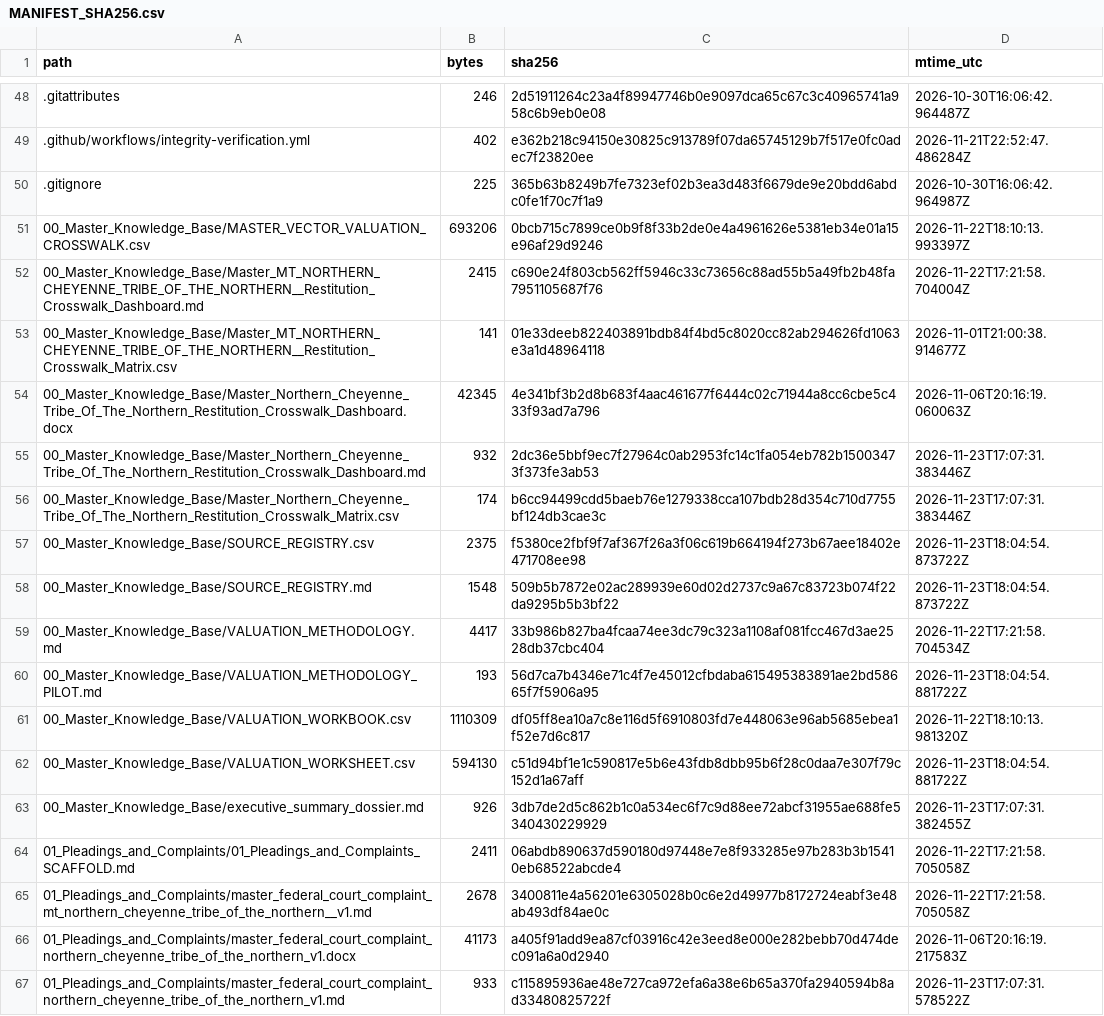
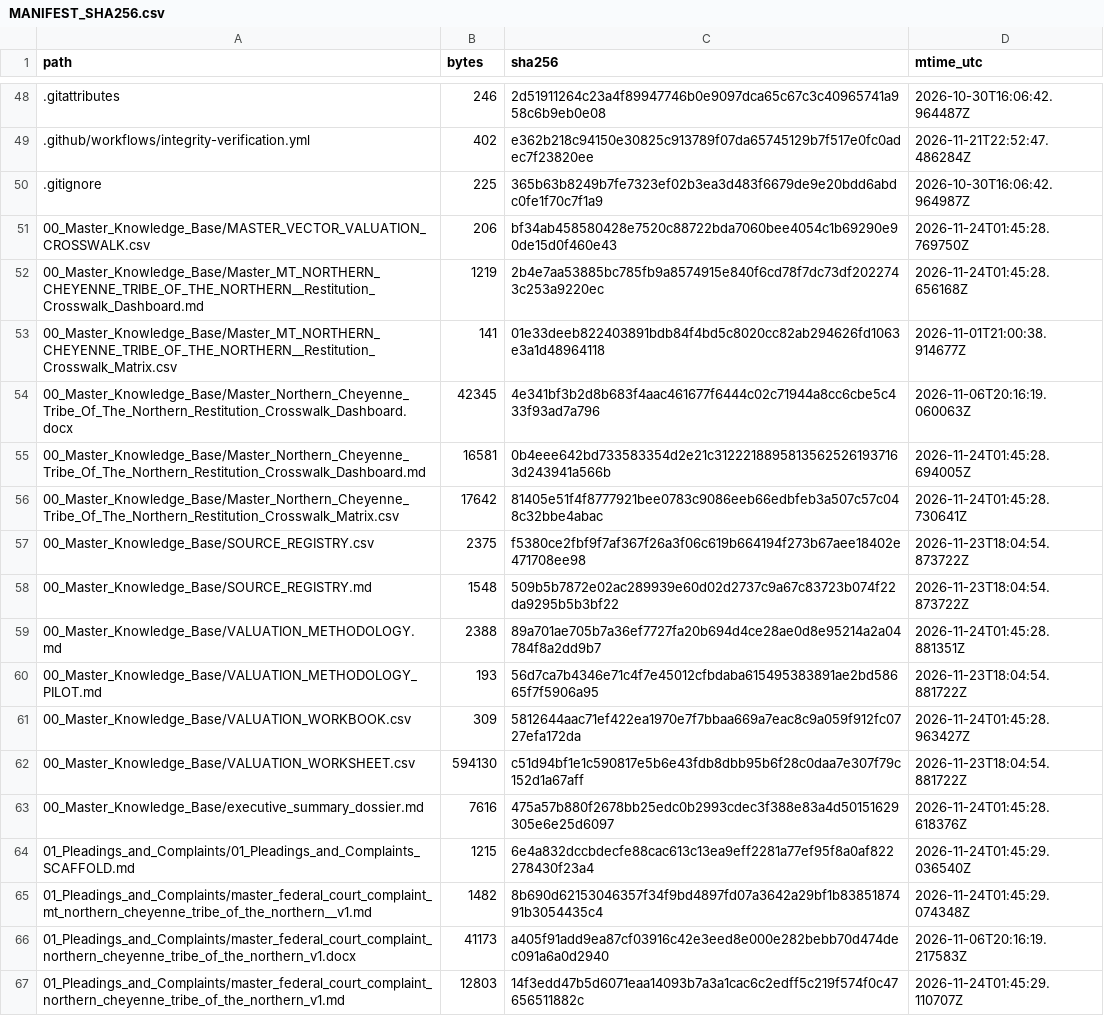
Before and after one commit to GlobalRestitutionAlliance/turtle-island-us-mt-northern-cheyenne-tribe-of-the-northern--master-litigation, a CSV file: 99_Archives_and_Manifests/MANIFEST_SHA256.csv, drawn as a sheet; only a part is shown, gaps mark what is left out; the diff covers the shown part only.

```diff
--- a/99_Archives_and_Manifests/MANIFEST_SHA256.csv
+++ b/99_Archives_and_Manifests/MANIFEST_SHA256.csv
@@ -50,18 +50,18 @@ path,bytes,sha256,mtime_utc
 .gitignore,225,365b63b8249b7fe7323ef02b3ea3d483f6679de9e20bdd6abdc0fe1f70c7f1a9,2026-10-30T16:06:42.964987Z
-00_Master_Knowledge_Base/MASTER_VECTOR_VALUATION_CROSSWALK.csv,693206,0bcb715c7899ce0b9f8f33b2de0e4a4961626e5381eb34e01a15e96af29d9246,2026-11-22T18:10:13.993397Z
-00_Master_Knowledge_Base/Master_MT_NORTHERN_CHEYENNE_TRIBE_OF_THE_NORTHERN__Restitution_Crosswalk_Dashboard.md,2415,c690e24f803cb562ff5946c33c73656c88ad55b5a49fb2b48fa7951105687f76,2026-11-22T17:21:58.704004Z
+00_Master_Knowledge_Base/MASTER_VECTOR_VALUATION_CROSSWALK.csv,206,bf34ab458580428e7520c88722bda7060bee4054c1b69290e90de15d0f460e43,2026-11-24T01:45:28.769750Z
+00_Master_Knowledge_Base/Master_MT_NORTHERN_CHEYENNE_TRIBE_OF_THE_NORTHERN__Restitution_Crosswalk_Dashboard.md,1219,2b4e7aa53885bc785fb9a8574915e840f6cd78f7dc73df2022743c253a9220ec,2026-11-24T01:45:28.656168Z
 00_Master_Knowledge_Base/Master_MT_NORTHERN_CHEYENNE_TRIBE_OF_THE_NORTHERN__Restitution_Crosswalk_Matrix.csv,141,01e33deeb822403891bdb84f4bd5c8020cc82ab294626fd1063e3a1d48964118,2026-11-01T21:00:38.914677Z
 00_Master_Knowledge_Base/Master_Northern_Cheyenne_Tribe_Of_The_Northern_Restitution_Crosswalk_Dashboard.docx,42345,4e341bf3b2d8b683f4aac461677f6444c02c71944a8cc6cbe5c433f93ad7a796,2026-11-06T20:16:19.060063Z
-00_Master_Knowledge_Base/Master_Northern_Cheyenne_Tribe_Of_The_Northern_Restitution_Crosswalk_Dashboard.md,932,2dc36e5bbf9ec7f27964c0ab2953fc14c1fa054eb782b15003473f373fe3ab53,2026-11-23T17:07:31.383446Z
-00_Master_Knowledge_Base/Master_Northern_Cheyenne_Tribe_Of_The_Northern_Restitution_Crosswalk_Matrix.csv,174,b6cc94499cdd5baeb76e1279338cca107bdb28d354c710d7755bf124db3cae3c,2026-11-23T17:07:31.383446Z
+00_Master_Knowledge_Base/Master_Northern_Cheyenne_Tribe_Of_The_Northern_Restitution_Crosswalk_Dashboard.md,16581,0b4eee642bd733583354d2e21c31222188958135625261937163d243941a566b,2026-11-24T01:45:28.694005Z
+00_Master_Knowledge_Base/Master_Northern_Cheyenne_Tribe_Of_The_Northern_Restitution_Crosswalk_Matrix.csv,17642,81405e51f4f8777921bee0783c9086eeb66edbfeb3a507c57c048c32bbe4abac,2026-11-24T01:45:28.730641Z
 00_Master_Knowledge_Base/SOURCE_REGISTRY.csv,2375,f5380ce2fbf9f7af367f26a3f06c619b664194f273b67aee18402e471708ee98,2026-11-23T18:04:54.873722Z
 00_Master_Knowledge_Base/SOURCE_REGISTRY.md,1548,509b5b7872e02ac289939e60d02d2737c9a67c83723b074f22da9295b5b3bf22,2026-11-23T18:04:54.873722Z
-00_Master_Knowledge_Base/VALUATION_METHODOLOGY.md,4417,33b986b827ba4fcaa74ee3dc79c323a1108af081fcc467d3ae2528db37cbc404,2026-11-22T17:21:58.704534Z
+00_Master_Knowledge_Base/VALUATION_METHODOLOGY.md,2388,89a701ae705b7a36ef7727fa20b694d4ce28ae0d8e95214a2a04784f8a2dd9b7,2026-11-24T01:45:28.881351Z
 00_Master_Knowledge_Base/VALUATION_METHODOLOGY_PILOT.md,193,56d7ca7b4346e71c4f7e45012cfbdaba615495383891ae2bd58665f7f5906a95,2026-11-23T18:04:54.881722Z
-00_Master_Knowledge_Base/VALUATION_WORKBOOK.csv,1110309,df05ff8ea10a7c8e116d5f6910803fd7e448063e96ab5685ebea1f52e7d6c817,2026-11-22T18:10:13.981320Z
+00_Master_Knowledge_Base/VALUATION_WORKBOOK.csv,309,5812644aac71ef422ea1970e7f7bbaa669a7eac8c9a059f912fc0727efa172da,2026-11-24T01:45:28.963427Z
 00_Master_Knowledge_Base/VALUATION_WORKSHEET.csv,594130,c51d94bf1e1c590817e5b6e43fdb8dbb95b6f28c0daa7e307f79c152d1a67aff,2026-11-23T18:04:54.881722Z
-00_Master_Knowledge_Base/executive_summary_dossier.md,926,3db7de2d5c862b1c0a534ec6f7c9d88ee72abcf31955ae688fe5340430229929,2026-11-23T17:07:31.382455Z
-01_Pleadings_and_Complaints/01_Pleadings_and_Complaints_SCAFFOLD.md,2411,06abdb890637d590180d97448e7e8f933285e97b283b3b15410eb68522abcde4,2026-11-22T17:21:58.705058Z
-01_Pleadings_and_Complaints/master_federal_court_complaint_mt_northern_cheyenne_tribe_of_the_northern__v1.md,2678,3400811e4a56201e6305028b0c6e2d49977b8172724eabf3e48ab493df84ae0c,2026-11-22T17:21:58.705058Z
+00_Master_Knowledge_Base/executive_summary_dossier.md,7616,475a57b880f2678bb25edc0b2993cdec3f388e83a4d50151629305e6e25d6097,2026-11-24T01:45:28.618376Z
+01_Pleadings_and_Complaints/01_Pleadings_and_Complaints_SCAFFOLD.md,1215,6e4a832dccbdecfe88cac613c13ea9eff2281a77ef95f8a0af822278430f23a4,2026-11-24T01:45:29.036540Z
+01_Pleadings_and_Complaints/master_federal_court_complaint_mt_northern_cheyenne_tribe_of_the_northern__v1.md,1482,8b690d62153046357f34f9bd4897fd07a3642a29bf1b8385187491b3054435c4,2026-11-24T01:45:29.074348Z
 01_Pleadings_and_Complaints/master_federal_court_complaint_northern_cheyenne_tribe_of_the_northern_v1.docx,41173,a405f91add9ea87cf03916c42e3eed8e000e282bebb70d474dec091a6a0d2940,2026-11-06T20:16:19.217583Z
-01_Pleadings_and_Complaints/master_federal_court_complaint_northern_cheyenne_tribe_of_the_northern_v1.md,933,c115895936ae48e727ca972efa6a38e6b65a370fa2940594b8ad33480825722f,2026-11-23T17:07:31.578522Z
+01_Pleadings_and_Complaints/master_federal_court_complaint_northern_cheyenne_tribe_of_the_northern_v1.md,12803,14f3edd47b5d6071eaa14093b7a3a1cac6c2edff5c219f574f0c47656511882c,2026-11-24T01:45:29.110707Z
```
Also changed, not shown: 80 edited cells elsewhere in this file, 37 other files.
